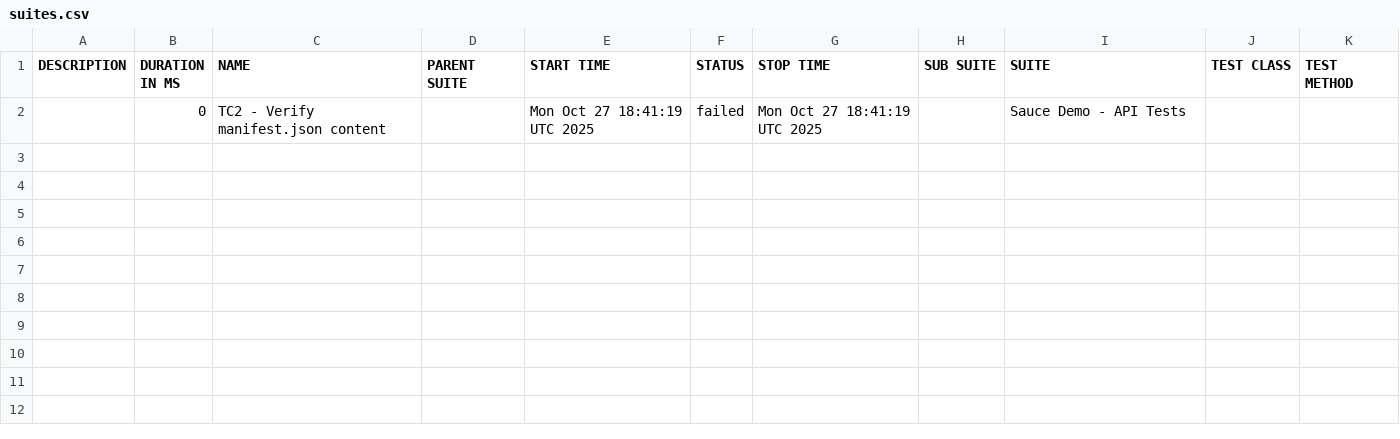
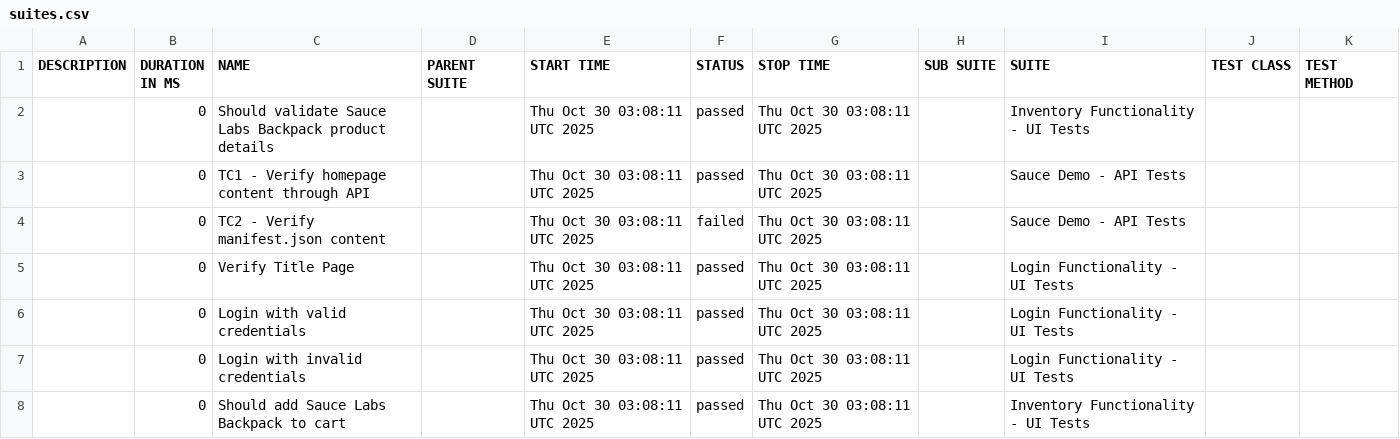
Before and after one commit to IBMSandeep/playwright-bdd-automation, a CSV file: data/suites.csv, drawn as a sheet.

```diff
--- a/data/suites.csv
+++ b/data/suites.csv
@@ -1,2 +1,8 @@
 "DESCRIPTION","DURATION IN MS","NAME","PARENT SUITE","START TIME","STATUS","STOP TIME","SUB SUITE","SUITE","TEST CLASS","TEST METHOD"
-"","0","TC2 - Verify manifest.json content","","Mon Oct 27 18:41:19 UTC 2025","failed","Mon Oct 27 18:41:19 UTC 2025","","Sauce Demo - API Tests","",""
+"","0","Should validate Sauce Labs Backpack product details","","Thu Oct 30 03:08:11 UTC 2025","passed","Thu Oct 30 03:08:11 UTC 2025","","Inventory Functionality - UI Tests","",""
+"","0","TC1 - Verify homepage content through API","","Thu Oct 30 03:08:11 UTC 2025","passed","Thu Oct 30 03:08:11 UTC 2025","","Sauce Demo - API Tests","",""
+"","0","TC2 - Verify manifest.json content","","Thu Oct 30 03:08:11 UTC 2025","failed","Thu Oct 30 03:08:11 UTC 2025","","Sauce Demo - API Tests","",""
+"","0","Verify Title Page","","Thu Oct 30 03:08:11 UTC 2025","passed","Thu Oct 30 03:08:11 UTC 2025","","Login Functionality - UI Tests","",""
+"","0","Login with valid credentials","","Thu Oct 30 03:08:11 UTC 2025","passed","Thu Oct 30 03:08:11 UTC 2025","","Login Functionality - UI Tests","",""
+"","0","Login with invalid credentials","","Thu Oct 30 03:08:11 UTC 2025","passed","Thu Oct 30 03:08:11 UTC 2025","","Login Functionality - UI Tests","",""
+"","0","Should add Sauce Labs Backpack to cart","","Thu Oct 30 03:08:11 UTC 2025","passed","Thu Oct 30 03:08:11 UTC 2025","","Inventory Functionality - UI Tests","",""
```
Also changed, not shown: 58 other files.
